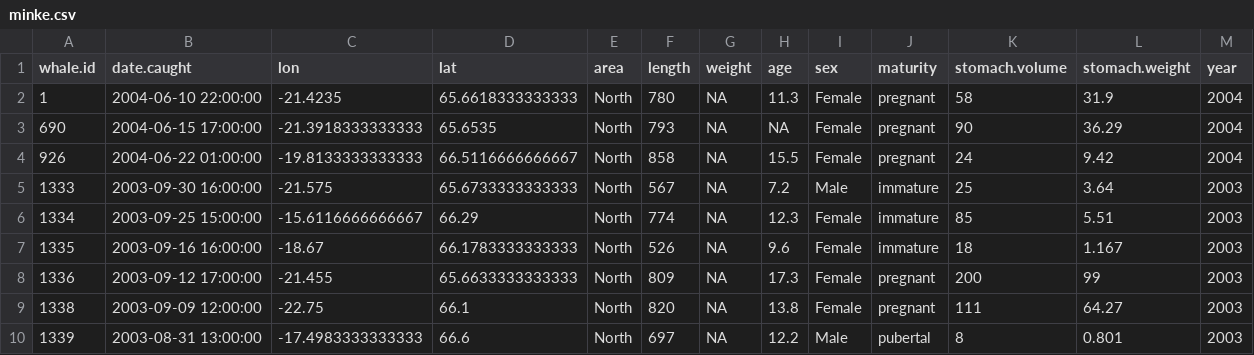
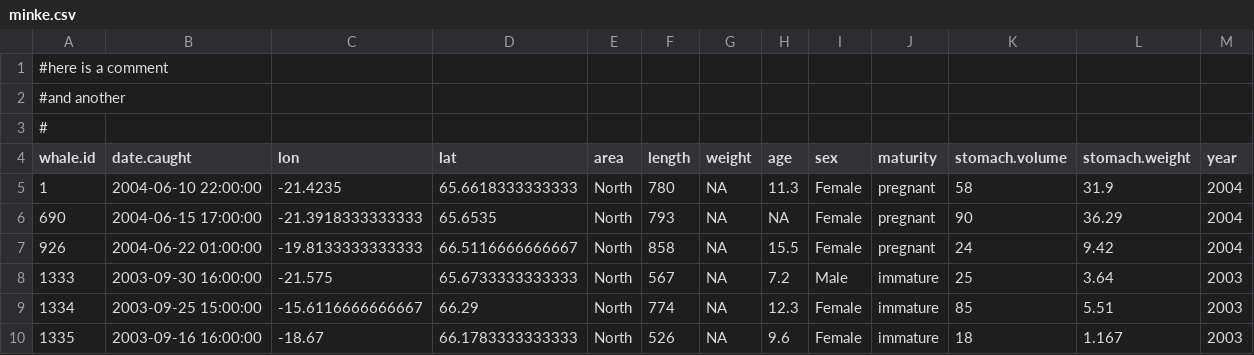
Before and after one commit to fishvice/rhafro2016, a CSV file: data/minke.csv, drawn as a sheet; only a part is shown; the shorter side is filled out with more unchanged rows.

```diff
--- a/data/minke.csv
+++ b/data/minke.csv
@@ -1 +1,4 @@
+#here is a comment
+#and another
+#
 "whale.id","date.caught","lon","lat","area","length","weight","age","sex","maturity","stomach.volume","stomach.weight","year"
```
Also changed, not shown: 1 other file.
